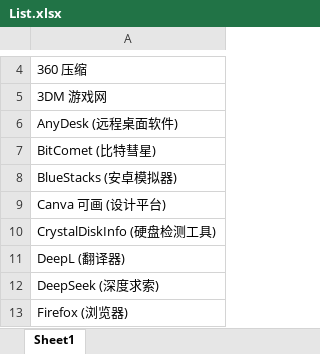
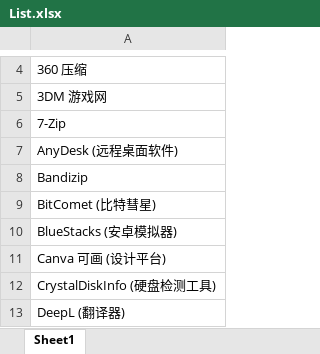
Before and after one commit to Lingggao/LGSRC, an Excel workbook: Documents/List.xlsx, sheet Sheet1, drawn as a sheet; only a part is shown, gaps mark what is left out; the shorter side is filled out with more unchanged rows; values as stored, in another font and other column widths than the file's, no borders; the diff names each change by its address in the sheet, - before the commit and + after, or states it on an @@ line.

```diff
--- a/Documents/List.xlsx (sheet Sheet1)
+++ b/Documents/List.xlsx (sheet Sheet1)
+row 6: 7-Zip
+row 8: Bandizip
```
Also changed, not shown: 2 other files.
